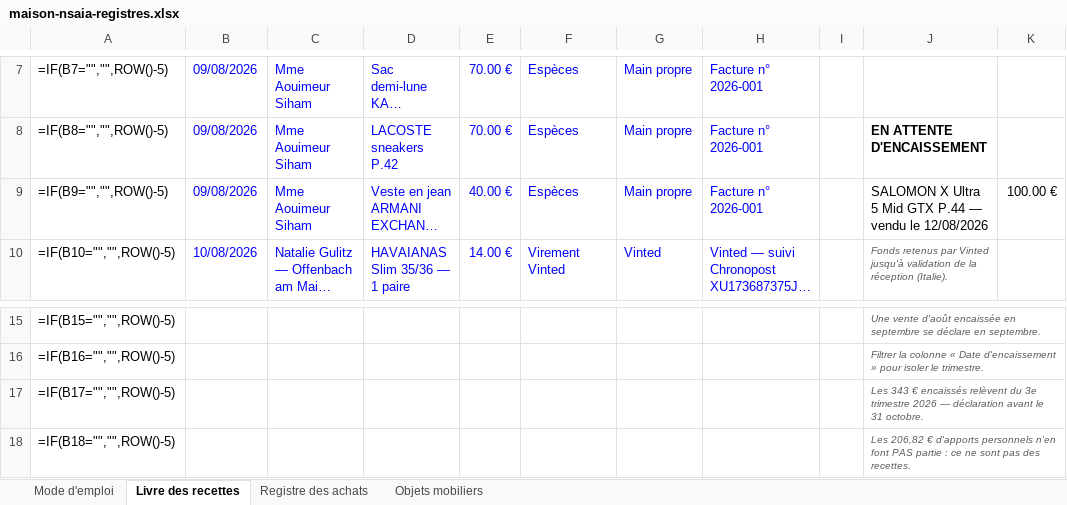
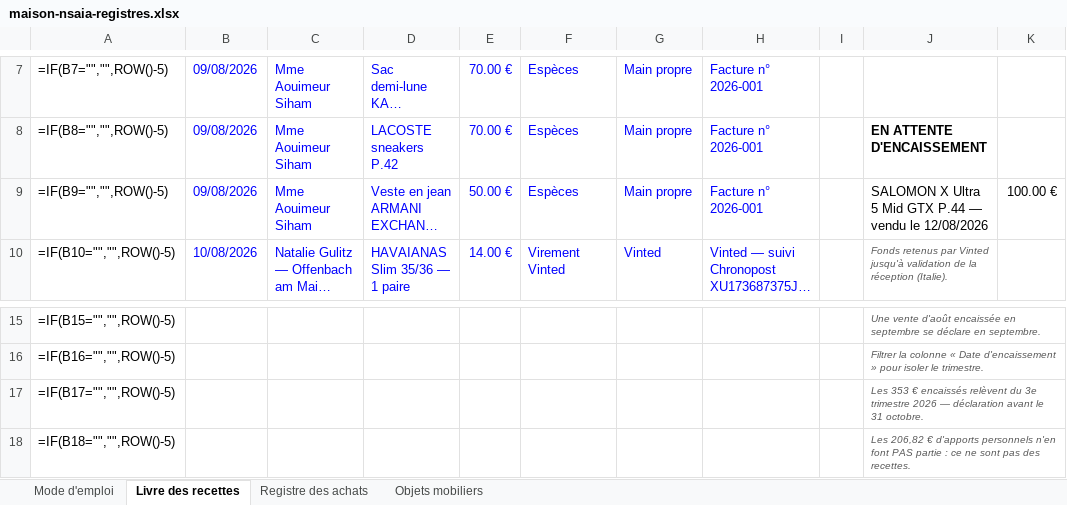
Before and after one commit to ninislegamer/ps4, an Excel workbook: exports/maison-nsaia-registres.xlsx, sheet Livre des recettes, drawn as a sheet; only a part is shown, gaps mark what is left out; long unchanged cells end in …; values as stored, in another font and other column widths than the file's, no borders; formulas without a stored value are shown as written; the diff names each change by its address in the sheet, - before the commit and + after, or states it on an @@ line.

```diff
--- a/exports/maison-nsaia-registres.xlsx (sheet Livre des recettes)
+++ b/exports/maison-nsaia-registres.xlsx (sheet Livre des recettes)
-E9: 40.00 €
+E9: 50.00 €
-J17: Les 343 € encaissés…
+J17: Les 353 € encaissés…
```
Also changed, not shown: sheet Objets mobiliers, exports/maison-nsaia-liste-de-vente.xlsx, exports/maison-nsaia-stock.xlsx, 5 other files.
